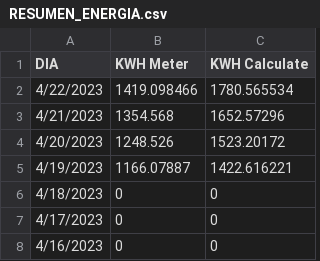
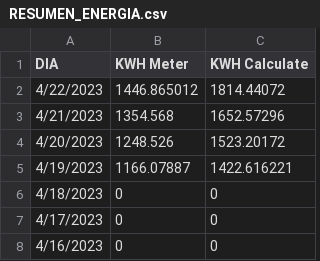
Before and after one commit to danielelec1/Demo-Lighting, a CSV file: RESUMEN_ENERGIA.csv, drawn as a sheet.

```diff
--- a/RESUMEN_ENERGIA.csv
+++ b/RESUMEN_ENERGIA.csv
@@ -1,3 +1,3 @@
 DIA,KWH Meter,KWH Calculate
-4/22/2023,1419.098466,1780.565534
+4/22/2023,1446.865012,1814.44072
 4/21/2023,1354.568,1652.57296
```
Also changed, not shown: DENVER.csv, 1 other file.
